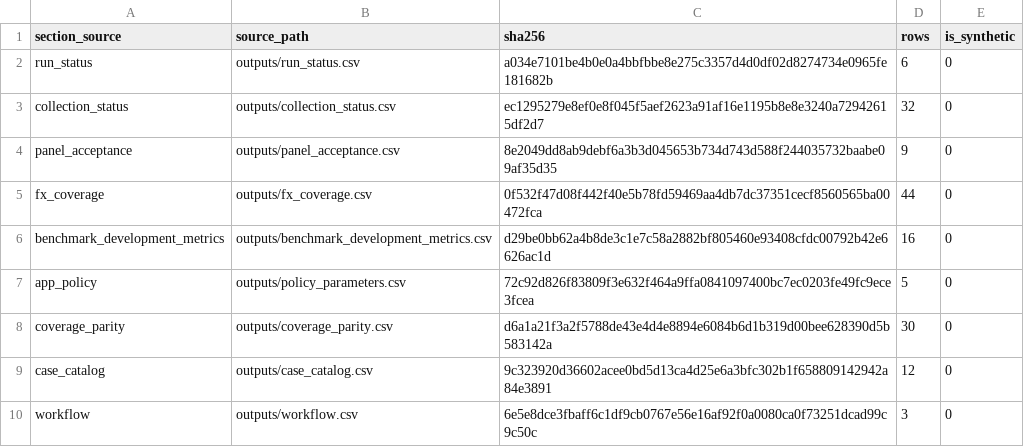
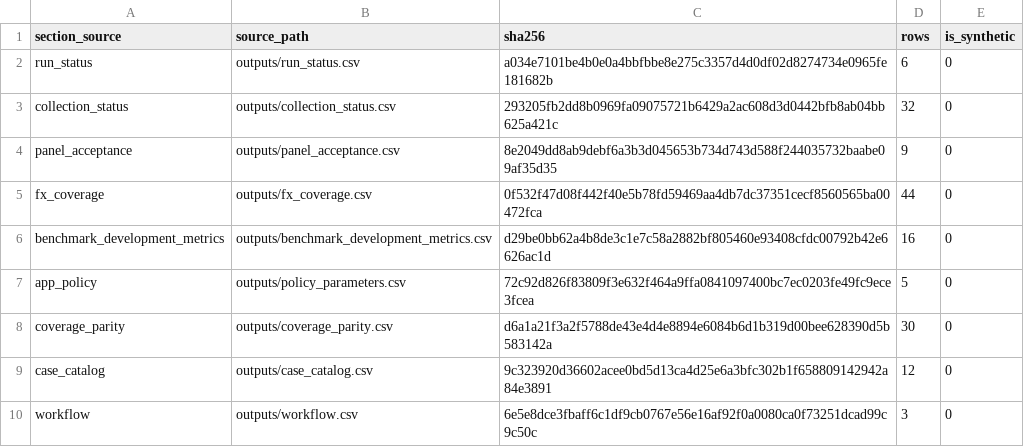
Before and after one commit to adarshkr7/will-think-later-zeckathon, a CSV file: outputs/report_trace.csv, drawn as a sheet.

```diff
--- a/outputs/report_trace.csv
+++ b/outputs/report_trace.csv
@@ -2,3 +2,3 @@ section_source,source_path,sha256,rows,is_synthetic
 run_status,outputs/run_status.csv,a034e7101be4b0e0a4bbfbbe8e275c3357d4d0df02d8274734e0965fe181682b,6,0
-collection_status,outputs/collection_status.csv,ec1295279e8ef0e8f045f5aef2623a91af16e1195b8e8e3240a72942615df2d7,32,0
+collection_status,outputs/collection_status.csv,293205fb2dd8b0969fa09075721b6429a2ac608d3d0442bfb8ab04bb625a421c,32,0
 panel_acceptance,outputs/panel_acceptance.csv,8e2049dd8ab9debf6a3b3d045653b734d743d588f244035732baabe09af35d35,9,0
```
Also changed, not shown: outputs/accounting_coverage.csv, outputs/collection_status.csv, 30 other files.
